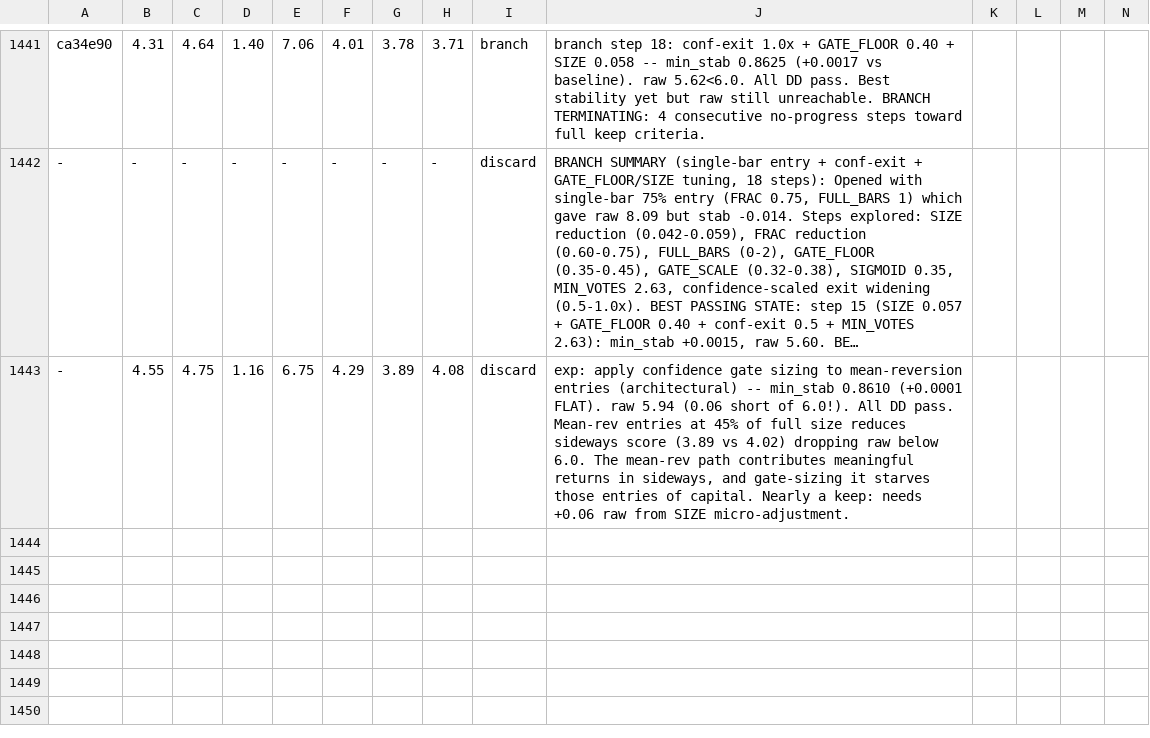
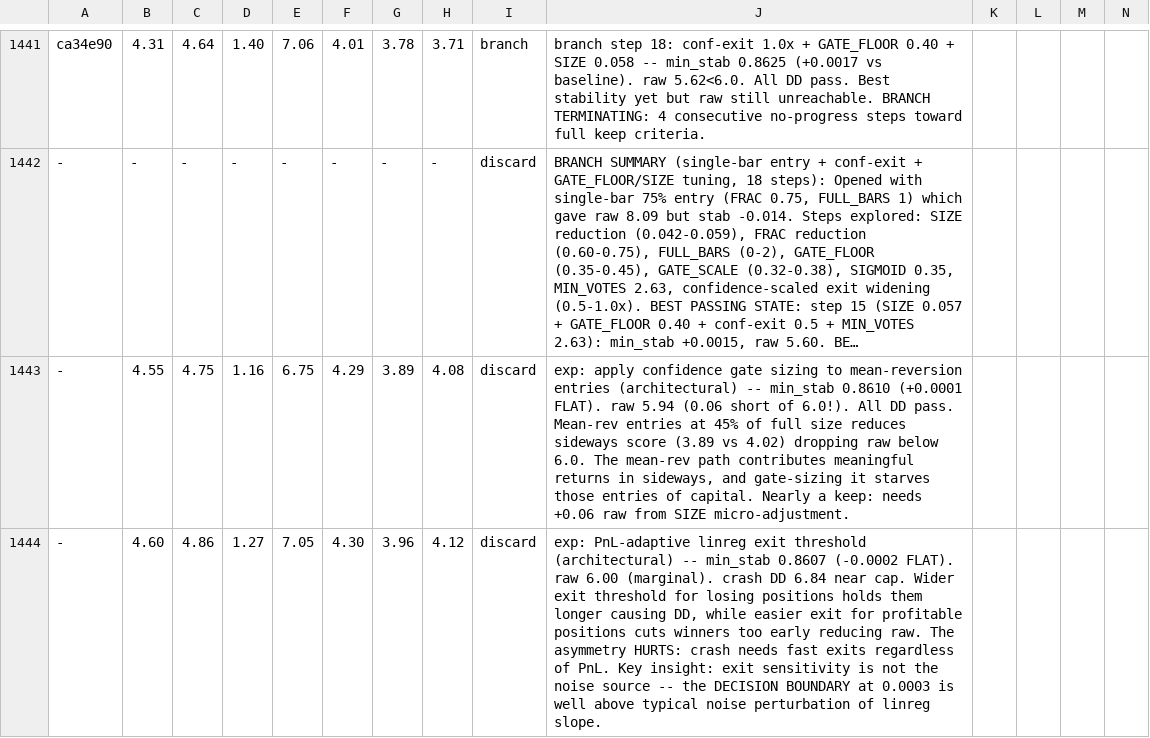
Before and after one commit to dragonkid/auto-researchtrading, a TSV file: results.tsv, drawn as a sheet; only a part is shown, gaps mark what is left out; long unchanged cells end in …; rows hold the shown columns only; the diff names each change by its address in the sheet, - before the commit and + after, or states it on an @@ line.

```diff
--- a/results.tsv
+++ b/results.tsv
+row 1444: - | 4.60 | 4.86 | 1.27 | 7.05 | 4.30 | 3.96 | 4.12 | discard | exp: PnL-adaptive linreg exit threshold (architectural) -- min_stab 0.8607 (-0.0002 FLAT). raw 6.00 (marginal). crash DD 6.84 near cap. Wider exit threshold for losing positions holds them longer causing DD, while easier exit for profitable positions cuts winners too early reducing raw. The asymmetry HURTS: crash needs fast exits regardless of PnL. Key insight: exit sensitivity is not the noise source -- the DECISION BOUNDARY at 0.0003 is well above typical noise perturbation of linreg slope.
```
Also changed, not shown: 1 other file.
